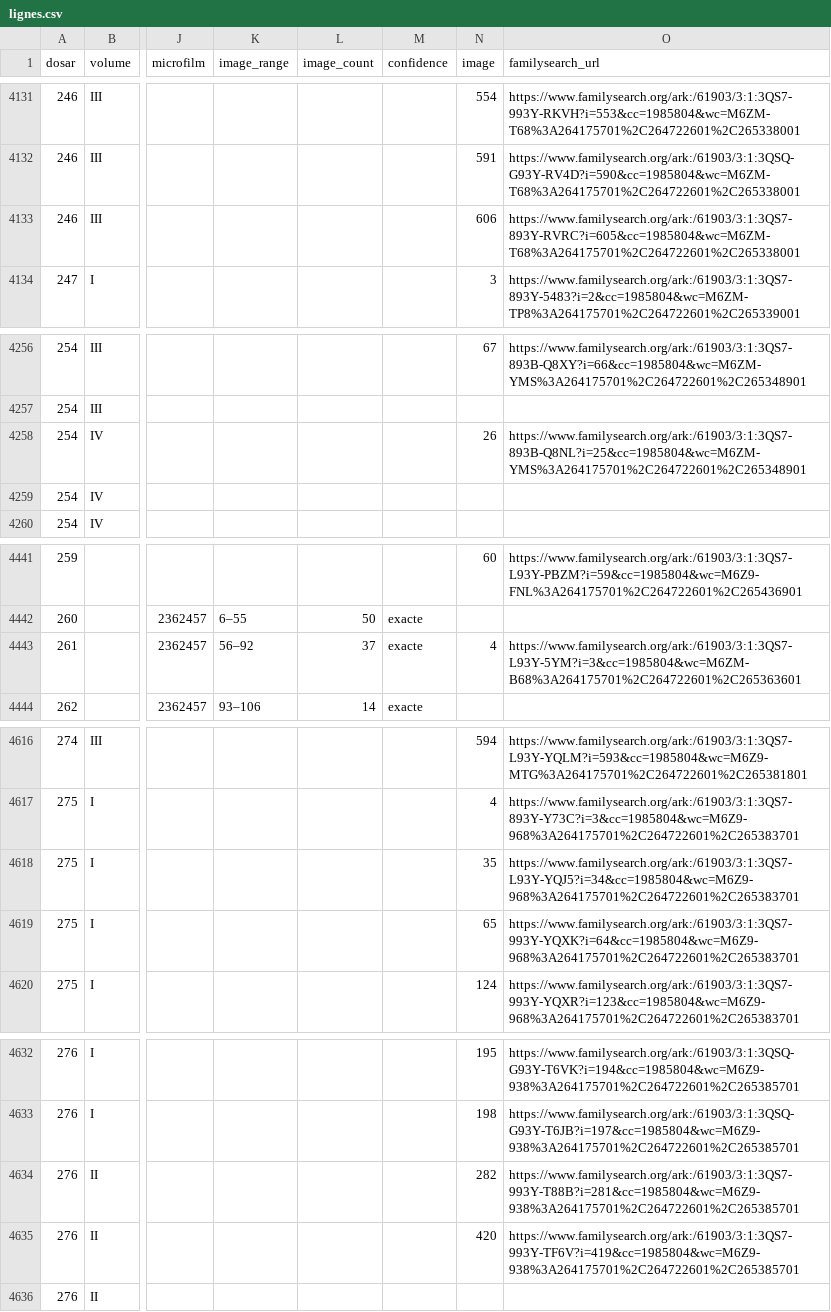
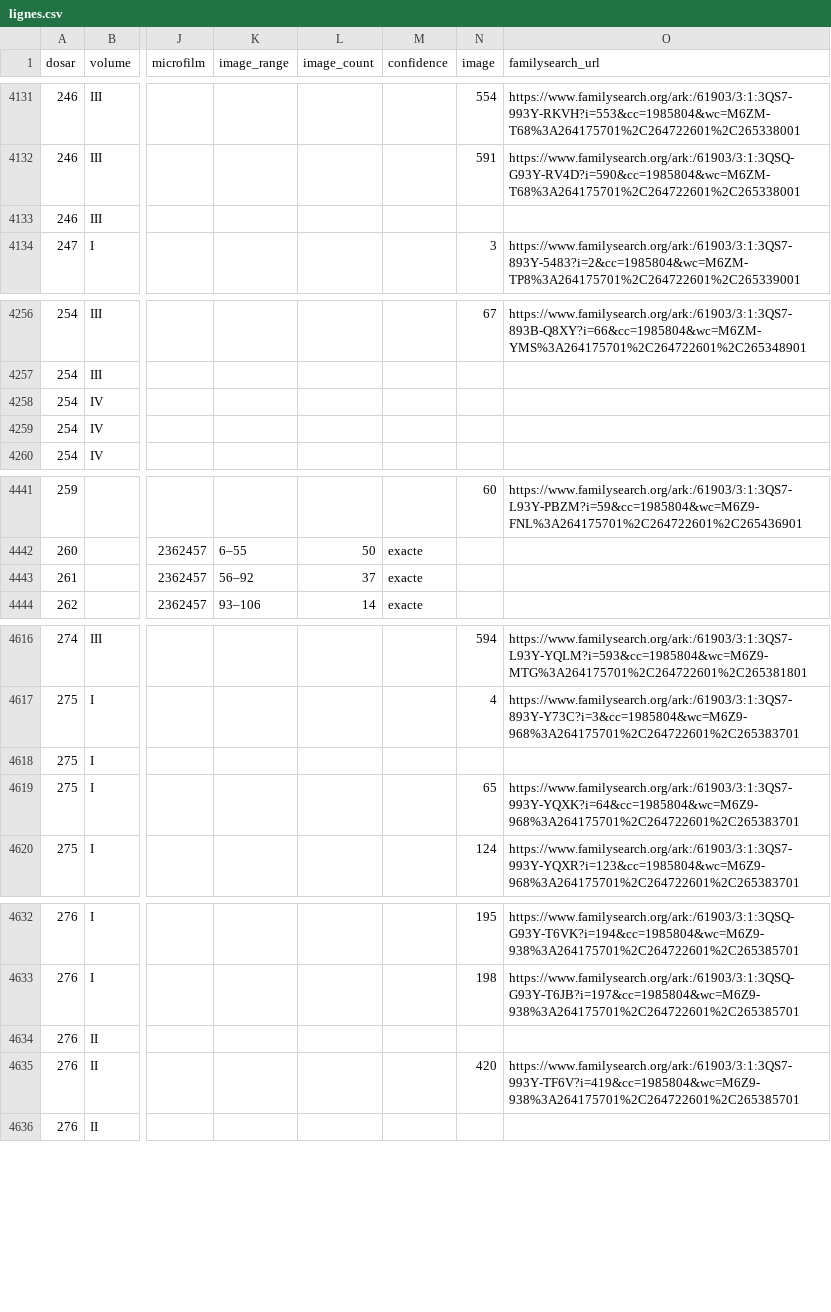
Before and after one commit to index-moldova-revision-lists/index-moldova-revision-lists.github.io, a CSV file: data/lignes.csv, drawn as a sheet; only a part is shown, gaps mark what is left out; the diff covers the shown part only; the diff names each change by its address in the sheet, - before the commit and + after, or states it on an @@ line.

```diff
--- a/data/lignes.csv
+++ b/data/lignes.csv
-N4133 (image): 606
+N4133 (image): (empty)
-O4133 (familysearch_url): https://www.familysearch.org/ark:/61903/3:1:3QS7-893Y-RVRC?i=605&cc=1985804&wc=M6ZM-T68%3A264175701%2C264722601%2C265338001
+O4133 (familysearch_url): (empty)
-N4258 (image): 26
+N4258 (image): (empty)
-O4258 (familysearch_url): https://www.familysearch.org/ark:/61903/3:1:3QS7-893B-Q8NL?i=25&cc=1985804&wc=M6ZM-YMS%3A264175701%2C264722601%2C265348901
+O4258 (familysearch_url): (empty)
-N4443 (image): 4
+N4443 (image): (empty)
-O4443 (familysearch_url): https://www.familysearch.org/ark:/61903/3:1:3QS7-L93Y-5YM?i=3&cc=1985804&wc=M6ZM-B68%3A264175701%2C264722601%2C265363601
+O4443 (familysearch_url): (empty)
-N4618 (image): 35
+N4618 (image): (empty)
-O4618 (familysearch_url): https://www.familysearch.org/ark:/61903/3:1:3QS7-L93Y-YQJ5?i=34&cc=1985804&wc=M6Z9-968%3A264175701%2C264722601%2C265383701
+O4618 (familysearch_url): (empty)
-N4634 (image): 282
+N4634 (image): (empty)
-O4634 (familysearch_url): https://www.familysearch.org/ark:/61903/3:1:3QS7-993Y-T88B?i=281&cc=1985804&wc=M6Z9-938%3A264175701%2C264722601%2C265385701
+O4634 (familysearch_url): (empty)
```
Also changed, not shown: 16 edited cells elsewhere in this file, 7 other files.
